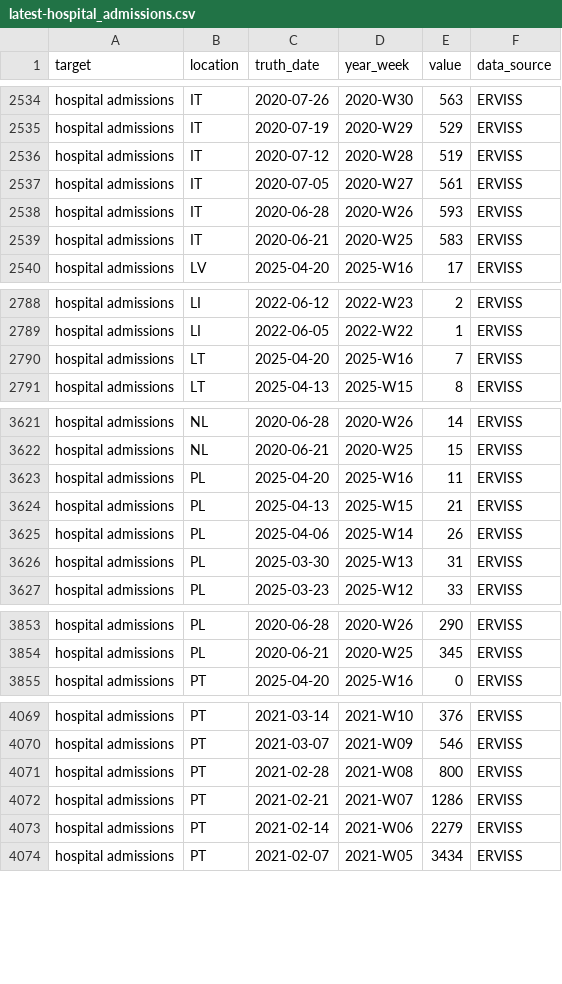
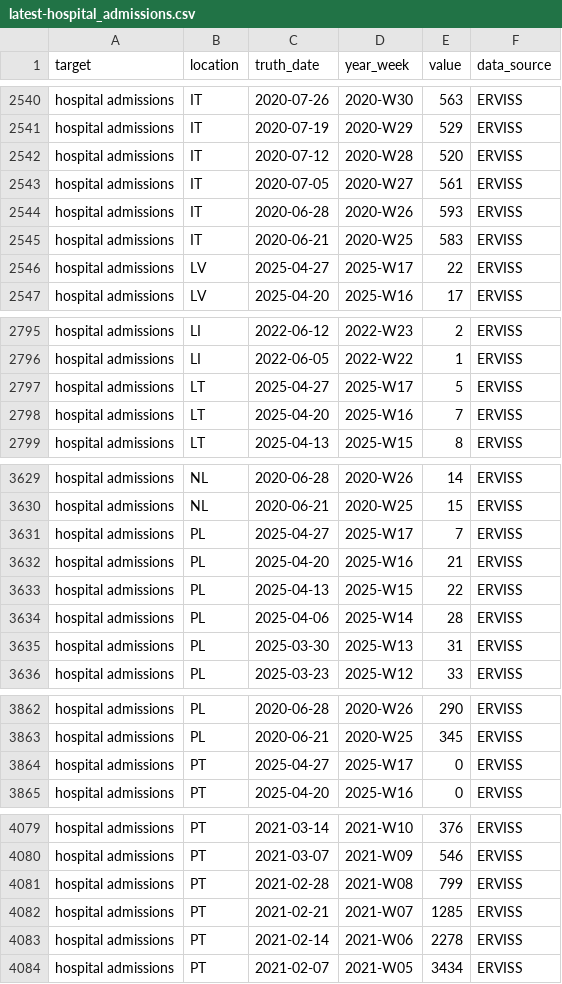
Before and after one commit to vinkenoogm/RespiCast-Covid19, a CSV file: target-data/latest-hospital_admissions.csv, drawn as a sheet; only a part is shown, gaps mark what is left out; the diff covers the shown part only.

```diff
--- a/target-data/latest-hospital_admissions.csv
+++ b/target-data/latest-hospital_admissions.csv
@@ -2535,3 +2541,3 @@ hospital admissions,IT,2020-07-26,2020-W30,563,ERVISS
 hospital admissions,IT,2020-07-19,2020-W29,529,ERVISS
-hospital admissions,IT,2020-07-12,2020-W28,519,ERVISS
+hospital admissions,IT,2020-07-12,2020-W28,520,ERVISS
 hospital admissions,IT,2020-07-05,2020-W27,561,ERVISS
@@ -2539,2 +2545,3 @@ hospital admissions,IT,2020-06-28,2020-W26,593,ERVISS
 hospital admissions,IT,2020-06-21,2020-W25,583,ERVISS
+hospital admissions,LV,2025-04-27,2025-W17,22,ERVISS
 hospital admissions,LV,2025-04-20,2025-W16,17,ERVISS
@@ -2789,2 +2796,3 @@ hospital admissions,LI,2022-06-12,2022-W23,2,ERVISS
 hospital admissions,LI,2022-06-05,2022-W22,1,ERVISS
+hospital admissions,LT,2025-04-27,2025-W17,5,ERVISS
 hospital admissions,LT,2025-04-20,2025-W16,7,ERVISS
@@ -3622,5 +3630,6 @@ hospital admissions,NL,2020-06-28,2020-W26,14,ERVISS
 hospital admissions,NL,2020-06-21,2020-W25,15,ERVISS
-hospital admissions,PL,2025-04-20,2025-W16,11,ERVISS
-hospital admissions,PL,2025-04-13,2025-W15,21,ERVISS
-hospital admissions,PL,2025-04-06,2025-W14,26,ERVISS
+hospital admissions,PL,2025-04-27,2025-W17,7,ERVISS
+hospital admissions,PL,2025-04-20,2025-W16,21,ERVISS
+hospital admissions,PL,2025-04-13,2025-W15,22,ERVISS
+hospital admissions,PL,2025-04-06,2025-W14,28,ERVISS
 hospital admissions,PL,2025-03-30,2025-W13,31,ERVISS
@@ -3854,2 +3863,3 @@ hospital admissions,PL,2020-06-28,2020-W26,290,ERVISS
 hospital admissions,PL,2020-06-21,2020-W25,345,ERVISS
+hospital admissions,PT,2025-04-27,2025-W17,0,ERVISS
 hospital admissions,PT,2025-04-20,2025-W16,0,ERVISS
@@ -4070,5 +4080,5 @@ hospital admissions,PT,2021-03-14,2021-W10,376,ERVISS
 hospital admissions,PT,2021-03-07,2021-W09,546,ERVISS
-hospital admissions,PT,2021-02-28,2021-W08,800,ERVISS
-hospital admissions,PT,2021-02-21,2021-W07,1286,ERVISS
-hospital admissions,PT,2021-02-14,2021-W06,2279,ERVISS
+hospital admissions,PT,2021-02-28,2021-W08,799,ERVISS
+hospital admissions,PT,2021-02-21,2021-W07,1285,ERVISS
+hospital admissions,PT,2021-02-14,2021-W06,2278,ERVISS
 hospital admissions,PT,2021-02-07,2021-W05,3434,ERVISS
```
Also changed, not shown: 6 added rows and 26 edited cells elsewhere in this file.
